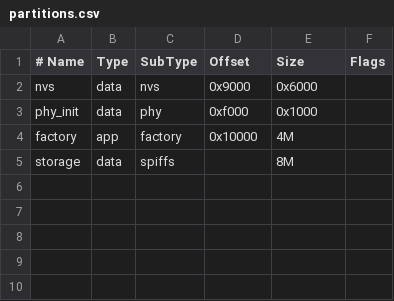
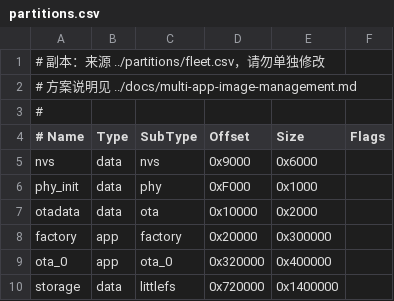
Before and after one commit to kevinjs/esp32_apps, a CSV file: ride-gmeter/partitions.csv, drawn as a sheet; addresses are those after the commit; the diff names each change by its address in the sheet, - before the commit and + after, or states it on an @@ line.

Commit message:
feat: scaffold multi-app image management
- docs: record why Brookesia is not used for latency-sensitive apps, and the chosen image-library design

- partitions: single fleet.csv (selector + ota_0 + 20MB littlefs storage), nvs untouched

- components/boot_switch: return-to-selector, boot-attempt fallback, BOOT key long-press

- tools: flash_app.ps1 (slot-aware flashing) and pack_storage.ps1 (manifest + littlefs)

```diff
--- a/ride-gmeter/partitions.csv
+++ b/ride-gmeter/partitions.csv
+row 1: # 副本：来源 ../partitions/fleet.csv，请勿单独修改
+row 2: # 方案说明见 ../docs/multi-app-image-management.md
+row 3: #
-D6 (Offset): 0xf000
+D6 (Offset): 0xF000
+row 7: otadata | data | ota | 0x10000 | 0x2000
-D8 (Offset): 0x10000
+D8 (Offset): 0x20000
-E8 (Size): 4M
+E8 (Size): 0x300000
+row 9: ota_0 | app | ota_0 | 0x320000 | 0x400000
-C10 (SubType): spiffs
+C10 (SubType): littlefs
-D10 (Offset): (empty)
+D10 (Offset): 0x720000
-E10 (Size): 8M
+E10 (Size): 0x1400000
```
Also changed, not shown: 13 other files.
